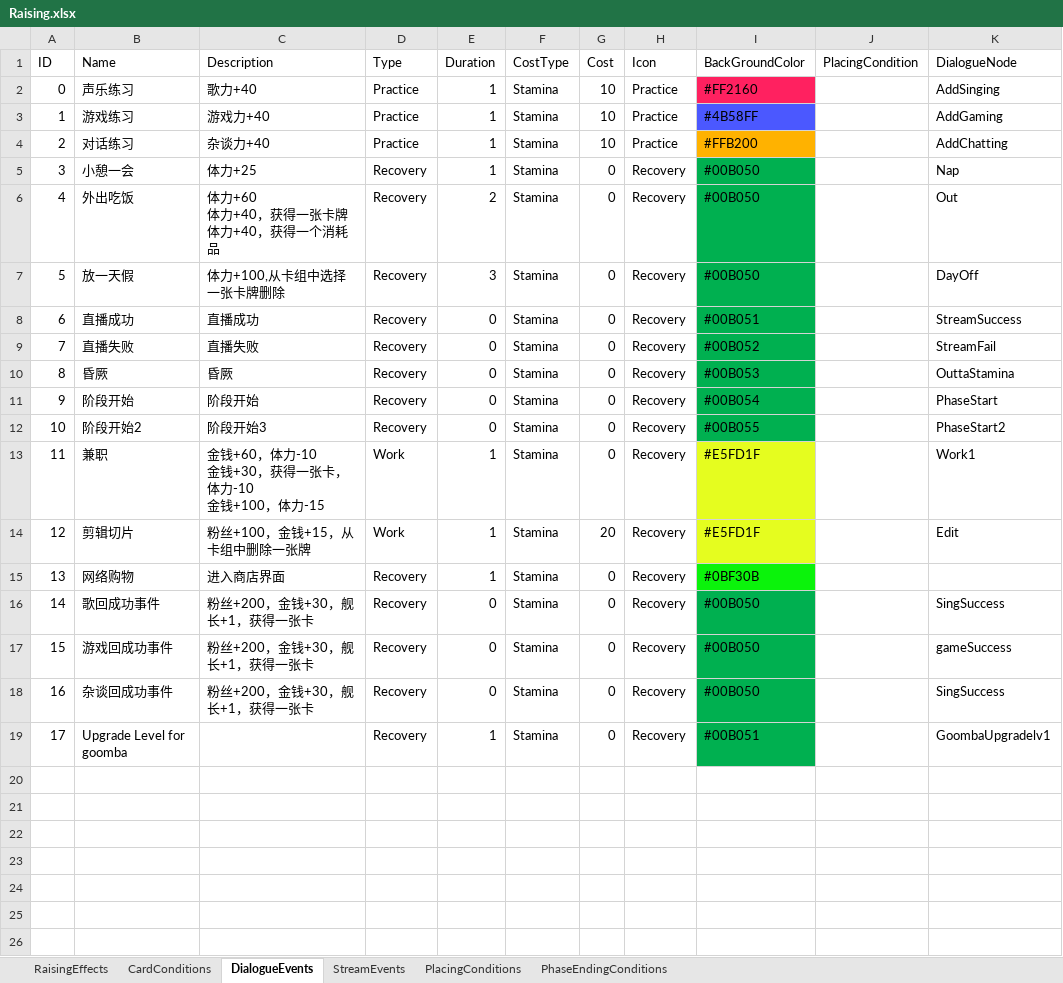
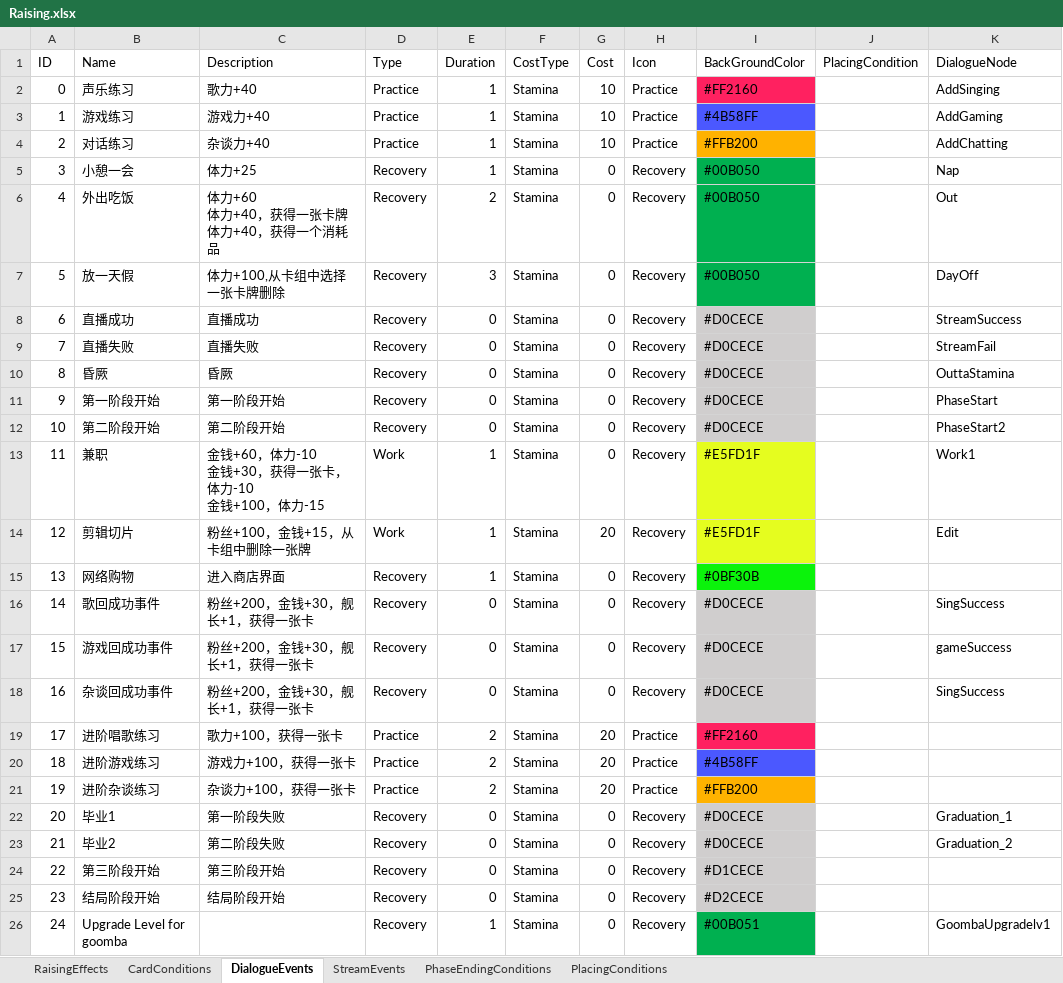
Before and after one commit to MHProtein/VTuberSim, an Excel workbook: Assets/StreamingAssets/Configurations/Raising.xlsx, sheet DialogueEvents, drawn as a sheet; values as stored, in another font and other column widths than the file's, no borders; addresses are those after the commit; the diff names each change by its address in the sheet, - before the commit and + after, or states it on an @@ line.

Commit message:
updated raising form

```diff
--- a/Assets/StreamingAssets/Configurations/Raising.xlsx (sheet DialogueEvents)
+++ b/Assets/StreamingAssets/Configurations/Raising.xlsx (sheet DialogueEvents)
@@ sheet tab order changed: RaisingEffects | CardConditions | DialogueEvents | StreamEvents | PhaseEndingConditions | PlacingConditions @@
-I8 (BackGroundColor): #00B051
+I8 (BackGroundColor): #D0CECE
-I8:I12 fill: #00B050
+I8:I12 fill: #D0CECE
-I9 (BackGroundColor): #00B052
+I9 (BackGroundColor): #D0CECE
-I10 (BackGroundColor): #00B053
+I10 (BackGroundColor): #D0CECE
-B11 (Name): 阶段开始
+B11 (Name): 第一阶段开始
-C11 (Description): 阶段开始
+C11 (Description): 第一阶段开始
-I11 (BackGroundColor): #00B054
+I11 (BackGroundColor): #D0CECE
-B12 (Name): 阶段开始2
+B12 (Name): 第二阶段开始
-C12 (Description): 阶段开始3
+C12 (Description): 第二阶段开始
-I12 (BackGroundColor): #00B055
+I12 (BackGroundColor): #D0CECE
-I16:I18 (BackGroundColor): #00B050
+I16:I18 (BackGroundColor): #D0CECE
-I16:I18 fill: #00B050
+I16:I18 fill: #D0CECE
+row 19: 17 | 进阶唱歌练习 | 歌力+100，获得一张卡 | Practice | 2 | Stamina | 20 | Practice | #FF2160
+row 20: 18 | 进阶游戏练习 | 游戏力+100，获得一张卡 | Practice | 2 | Stamina | 20 | Practice | #4B58FF
+row 21: 19 | 进阶杂谈练习 | 杂谈力+100，获得一张卡 | Practice | 2 | Stamina | 20 | Practice | #FFB200
+row 22: 20 | 毕业1 | 第一阶段失败 | Recovery | 0 | Stamina | 0 | Recovery | #D0CECE |  | Graduation_1
+row 23: 21 | 毕业2 | 第二阶段失败 | Recovery | 0 | Stamina | 0 | Recovery | #D0CECE |  | Graduation_2
+row 24: 22 | 第三阶段开始 | 第三阶段开始 | Recovery | 0 | Stamina | 0 | Recovery | #D1CECE
+row 25: 23 | 结局阶段开始 | 结局阶段开始 | Recovery | 0 | Stamina | 0 | Recovery | #D2CECE
@@ column A (ID) renumbered from row 26 down @@
```
Also changed, not shown: sheet StreamEvents, sheet RaisingEffects, sheet PlacingConditions, 5 other files.
